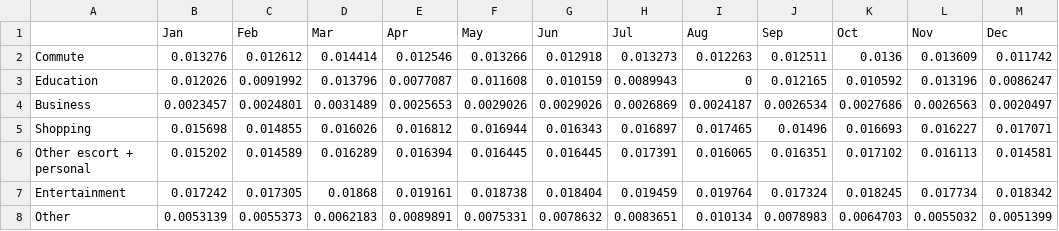
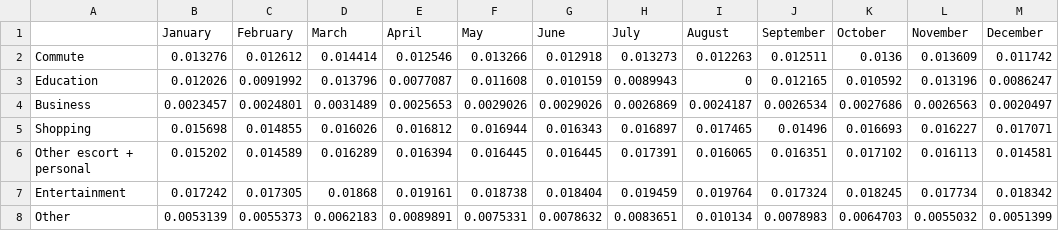
Before and after one commit to Constancellc/Demand-Model, a CSV file: FINALpurposeMonth.csv, drawn as a sheet.

```diff
--- a/FINALpurposeMonth.csv
+++ b/FINALpurposeMonth.csv
@@ -1,2 +1,2 @@
-,Jan,Feb,Mar,Apr,May,Jun,Jul,Aug,Sep,Oct,Nov,Dec
+,January,February,March,April,May,June,July,August,September,October,November,December
 Commute,0.013276,0.012612,0.014414,0.012546,0.013266,0.012918,0.013273,0.012263,0.012511,0.0136,0.013609,0.011742
```
Also changed, not shown: FINALregionTypePurpose.csv, FINALregionTypePurposeLength.csv, 4 other files.
